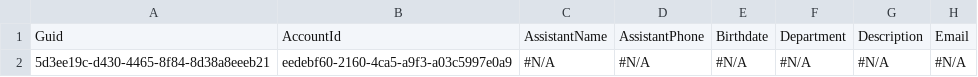
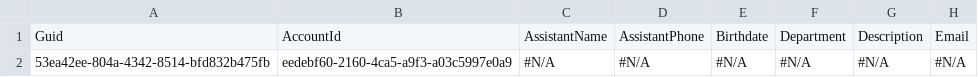
Before and after one commit to Prodlymoover/CPQTest19, a CSV file: Contact.csv, drawn as a sheet; only a part is shown; the diff names each change by its address in the sheet, - before the commit and + after, or states it on an @@ line.

```diff
--- a/Contact.csv
+++ b/Contact.csv
-A2: 5d3ee19c-d430-4465-8f84-8d38a8eeeb21
+A2: 53ea42ee-804a-4342-8514-bfd832b475fb
```
Also changed, not shown: Account.csv, Asset.csv, 3 other files.
